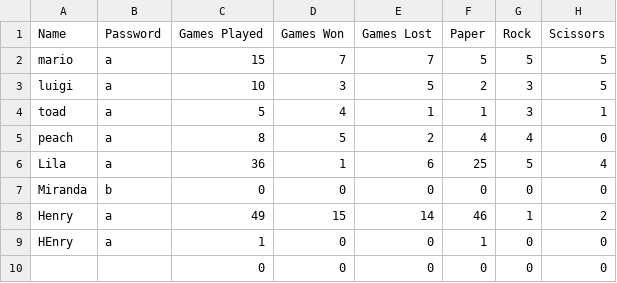
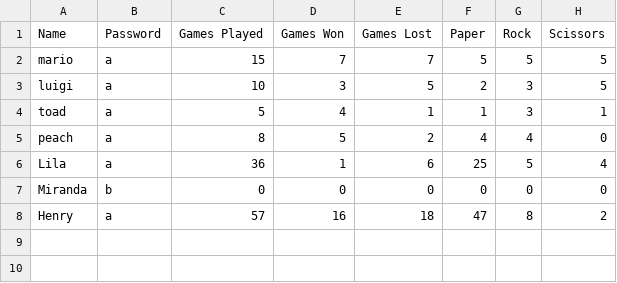
Before and after one commit to lilaselin19/PRS-Showdown, a CSV file: data/users.csv, drawn as a sheet.

```diff
--- a/data/users.csv
+++ b/data/users.csv
@@ -7,4 +7,2 @@ Lila,a,36,1,6,25,5,4
 Miranda,b,0,0,0,0,0,0
-Henry,a,49,15,14,46,1,2
-HEnry,a,1,0,0,1,0,0
-,,0,0,0,0,0,0
+Henry,a,57,16,18,47,8,2
```
Also changed, not shown: 2 other files.
